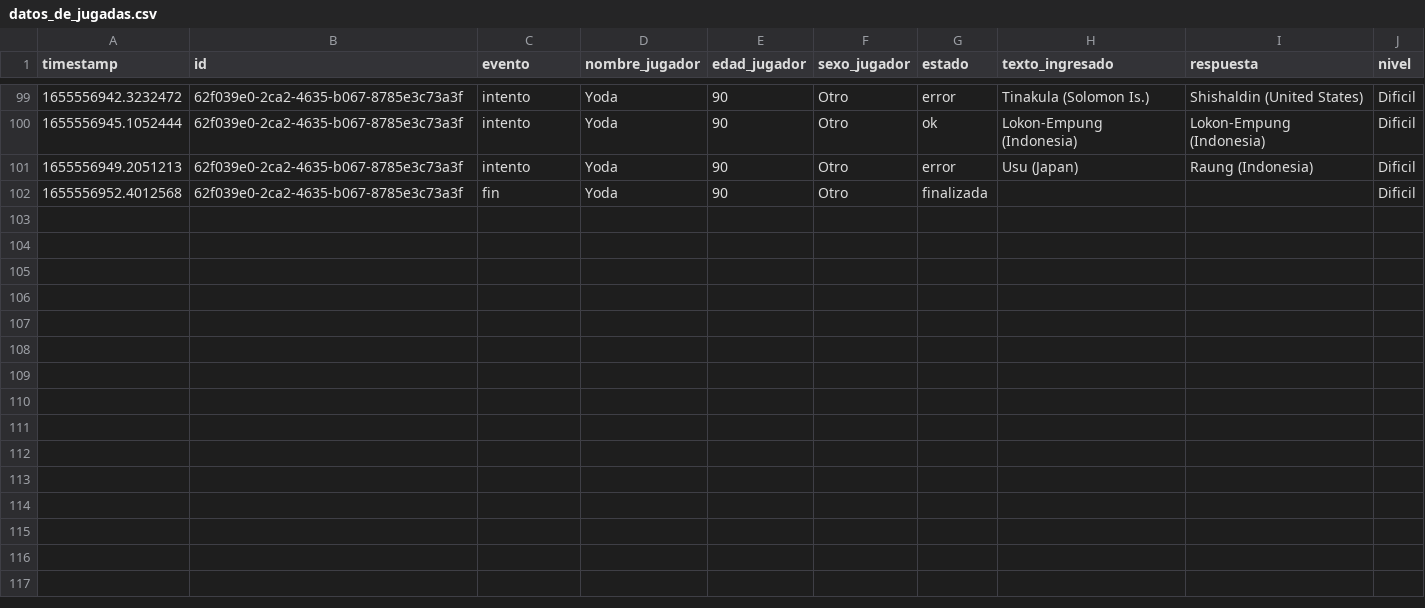
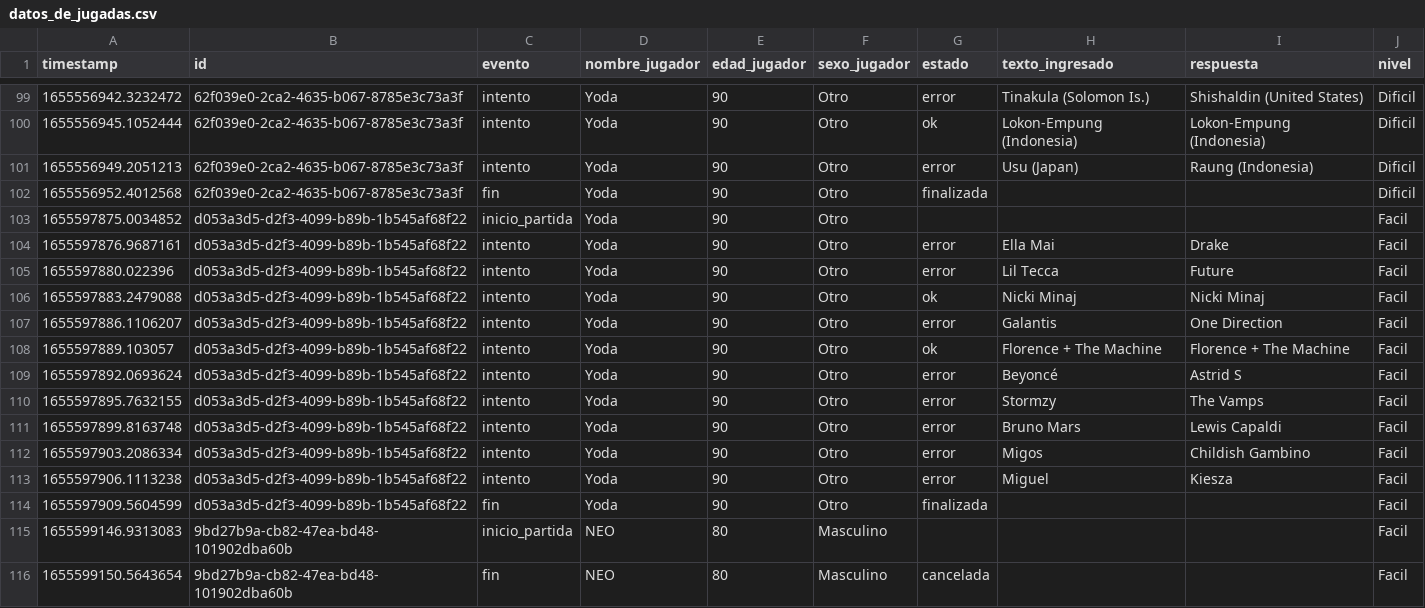
Before and after one commit to lucasAr9/Seminario-de-Python-trabajo-integrador, a CSV file: recursos/registros/datos_de_jugadas.csv, drawn as a sheet; only a part is shown, gaps mark what is left out.

Commit message:
procesar dataset spotify con pandas

```diff
--- a/recursos/registros/datos_de_jugadas.csv
+++ b/recursos/registros/datos_de_jugadas.csv
@@ -102 +102,15 @@ timestamp,id,evento,nombre_jugador,edad_jugador,sexo_jugador,estado,texto_ingres
 1655556952.4012568,62f039e0-2ca2-4635-b067-8785e3c73a3f,fin,Yoda,90,Otro,finalizada,,,Dificil
+1655597875.0034852,d053a3d5-d2f3-4099-b89b-1b545af68f22,inicio_partida,Yoda,90,Otro,,,,Facil
+1655597876.9687161,d053a3d5-d2f3-4099-b89b-1b545af68f22,intento,Yoda,90,Otro,error,Ella Mai,Drake,Facil
+1655597880.022396,d053a3d5-d2f3-4099-b89b-1b545af68f22,intento,Yoda,90,Otro,error,Lil Tecca,Future,Facil
+1655597883.2479088,d053a3d5-d2f3-4099-b89b-1b545af68f22,intento,Yoda,90,Otro,ok,Nicki Minaj,Nicki Minaj,Facil
+1655597886.1106207,d053a3d5-d2f3-4099-b89b-1b545af68f22,intento,Yoda,90,Otro,error,Galantis,One Direction,Facil
+1655597889.103057,d053a3d5-d2f3-4099-b89b-1b545af68f22,intento,Yoda,90,Otro,ok,Florence + The Machine,Florence + The Machine,Facil
+1655597892.0693624,d053a3d5-d2f3-4099-b89b-1b545af68f22,intento,Yoda,90,Otro,error,Beyoncé,Astrid S,Facil
+1655597895.7632155,d053a3d5-d2f3-4099-b89b-1b545af68f22,intento,Yoda,90,Otro,error,Stormzy,The Vamps,Facil
+1655597899.8163748,d053a3d5-d2f3-4099-b89b-1b545af68f22,intento,Yoda,90,Otro,error,Bruno Mars,Lewis Capaldi,Facil
+1655597903.2086334,d053a3d5-d2f3-4099-b89b-1b545af68f22,intento,Yoda,90,Otro,error,Migos,Childish Gambino,Facil
+1655597906.1113238,d053a3d5-d2f3-4099-b89b-1b545af68f22,intento,Yoda,90,Otro,error,Miguel,Kiesza,Facil
+1655597909.5604599,d053a3d5-d2f3-4099-b89b-1b545af68f22,fin,Yoda,90,Otro,finalizada,,,Facil
+1655599146.9313083,9bd27b9a-cb82-47ea-bd48-101902dba60b,inicio_partida,NEO,80,Masculino,,,,Facil
+1655599150.5643654,9bd27b9a-cb82-47ea-bd48-101902dba60b,fin,NEO,80,Masculino,cancelada,,,Facil
```
Also changed, not shown: recursos/datos/dataset_spotify.csv, recursos/registros/puntajes.csv, 4 other files.
